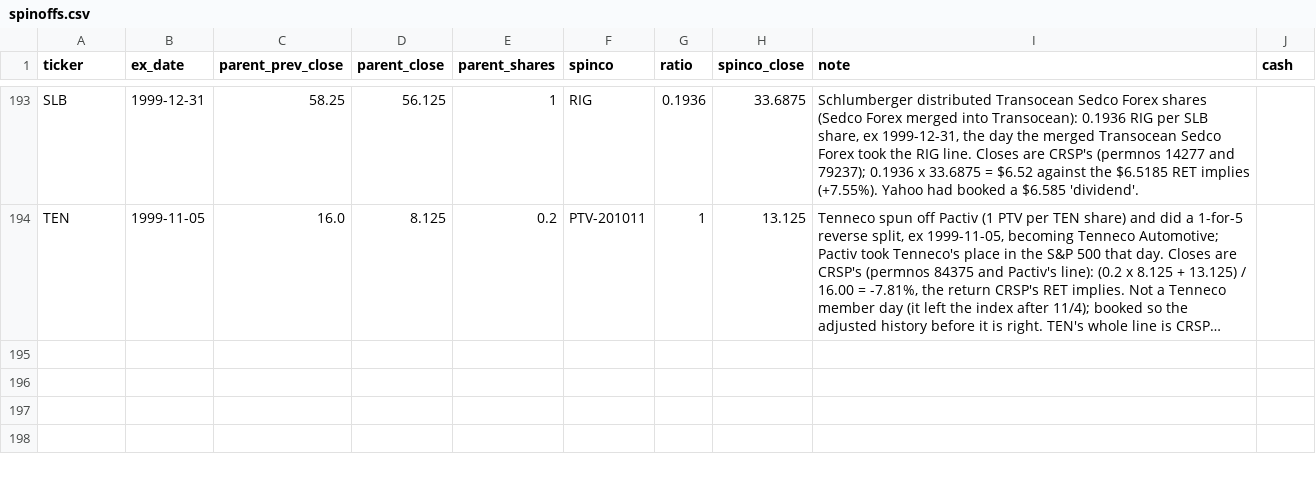
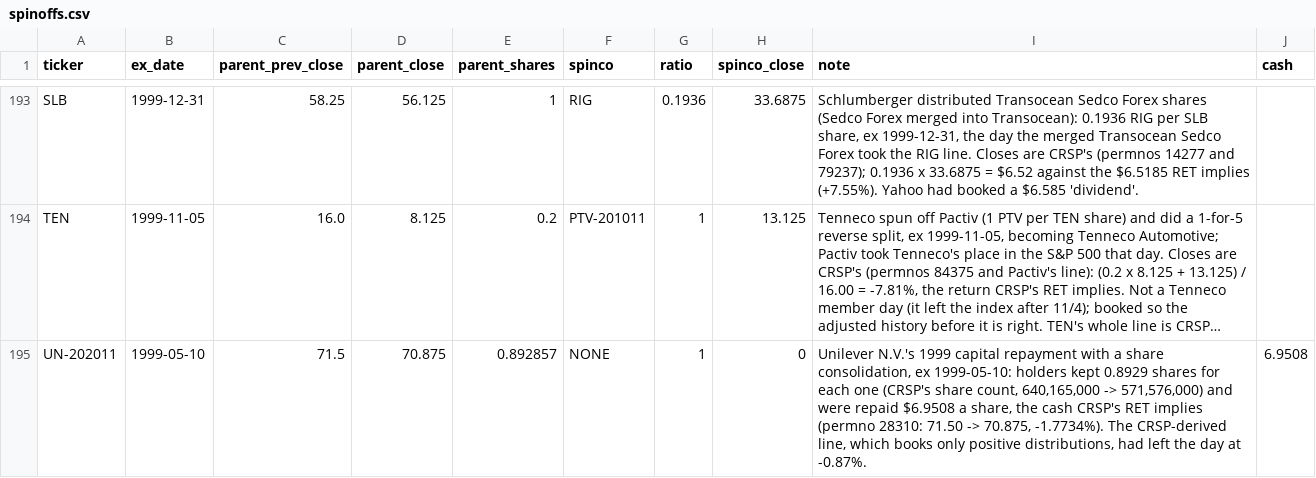
Before and after one commit to Johnbrick123/sp500-data, a CSV file: spinoffs.csv, drawn as a sheet; only a part is shown, gaps mark what is left out; long unchanged cells end in …; the diff names each change by its address in the sheet, - before the commit and + after, or states it on an @@ line.

```diff
--- a/spinoffs.csv
+++ b/spinoffs.csv
+row 195: UN-202011 | 1999-05-10 | 71.5 | 70.875 | 0.892857 | NONE | 1 | 0 | Unilever N.V.'s 1999 capital repayment with a share consolidation, ex 1999-05-10: holders kept 0.8929 shares for each one (CRSP's share count, 640,165,000 -> 571,576,000) and were repaid $6.9508 a share, the cash CRSP's RET implies (permno 28310: 71.50 -> 70.875, -1.7734%). The CRSP-derived line, which books only positive distributions, had left the day at -0.87%. | 6.9508
```
Also changed, not shown: corporate_action_overrides.csv, 2 other files.
